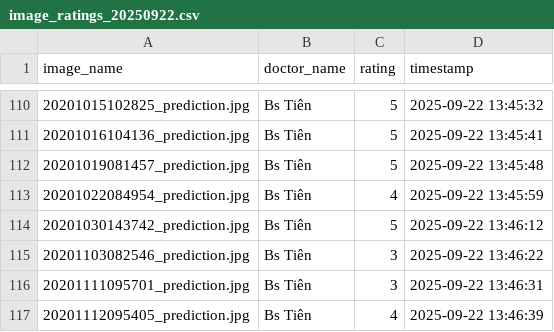
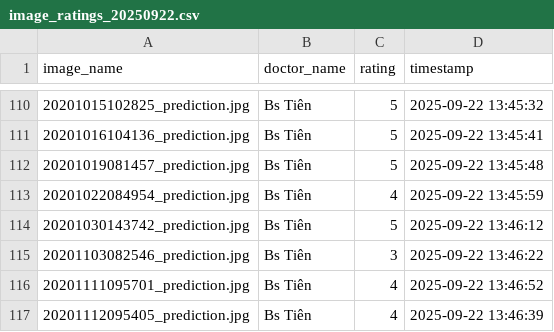
Before and after one commit to hoangphuct97/RT-DETR, a CSV file: ratings/image_ratings_20250922.csv, drawn as a sheet; only a part is shown, gaps mark what is left out.

Commit message:
Update ratings - 2025-09-22 13:46:52

```diff
--- a/ratings/image_ratings_20250922.csv
+++ b/ratings/image_ratings_20250922.csv
@@ -115,3 +115,3 @@ image_name,doctor_name,rating,timestamp
 20201103082546_prediction.jpg,Bs Tiên,3,2025-09-22 13:46:22
-20201111095701_prediction.jpg,Bs Tiên,3,2025-09-22 13:46:31
+20201111095701_prediction.jpg,Bs Tiên,4,2025-09-22 13:46:52
 20201112095405_prediction.jpg,Bs Tiên,4,2025-09-22 13:46:39
```
